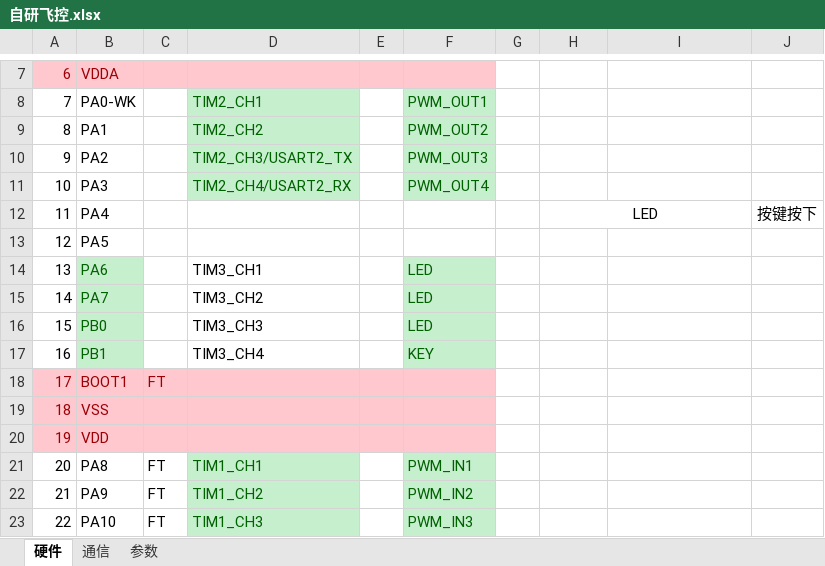
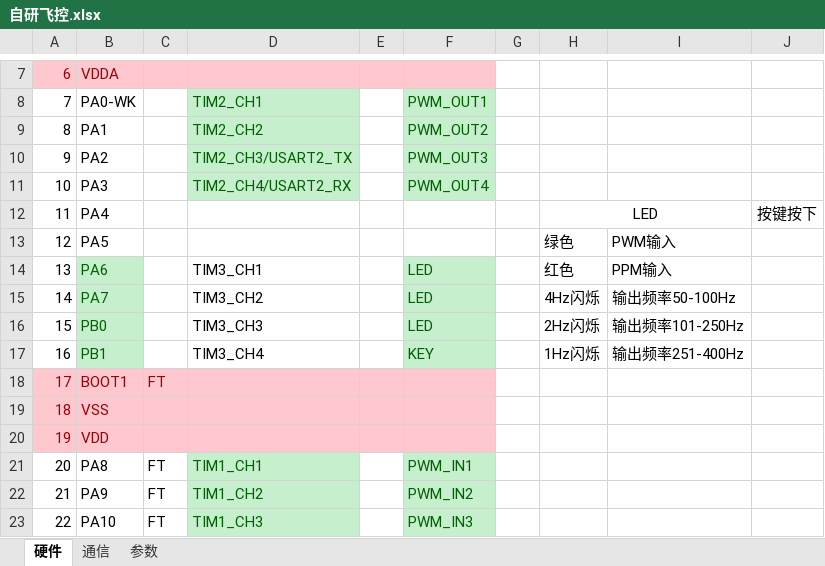
Before and after one commit to cfrpg/PPTFC, an Excel workbook: 自研飞控.xlsx, sheet 硬件, drawn as a sheet; only a part is shown, gaps mark what is left out; values as stored, in another font and other column widths than the file's, no borders; the diff names each change by its address in the sheet, - before the commit and + after, or states it on an @@ line.

```diff
--- a/自研飞控.xlsx (sheet 硬件)
+++ b/自研飞控.xlsx (sheet 硬件)
-H13: (empty)
+H13: 绿色
-I13: (empty)
+I13: PWM输入
-H14: (empty)
+H14: 红色
-I14: (empty)
+I14: PPM输入
-H15: (empty)
+H15: 4Hz闪烁
-I15: (empty)
+I15: 输出频率50-100Hz
-H16: (empty)
+H16: 2Hz闪烁
-I16: (empty)
+I16: 输出频率101-250Hz
-H17: (empty)
+H17: 1Hz闪烁
-I17: (empty)
+I17: 输出频率251-400Hz
```
Also changed, not shown: 3 other files.
